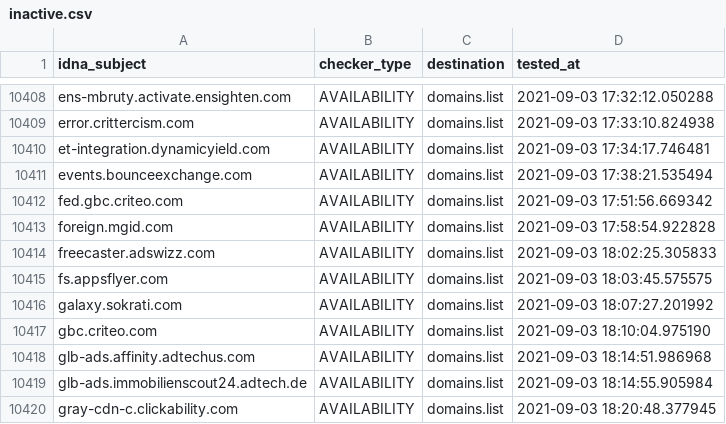
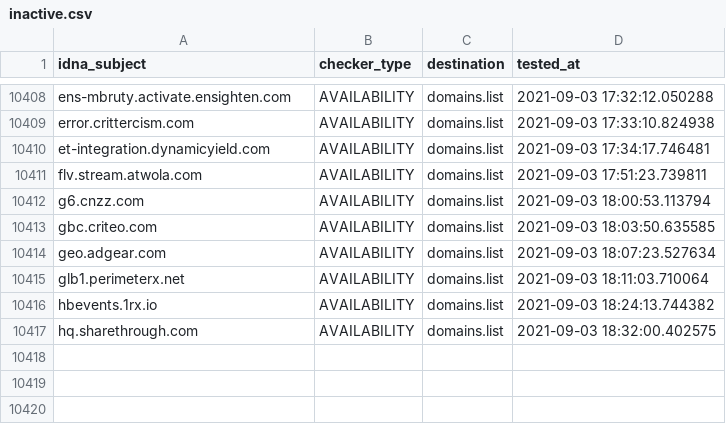
Before and after one commit to Ultimate-Hosts-Blacklist/anudeepND_blacklist_ad_server, a CSV file: .pyfunceble/inactive.csv, drawn as a sheet; only a part is shown, gaps mark what is left out.

```diff
--- a/.pyfunceble/inactive.csv
+++ b/.pyfunceble/inactive.csv
@@ -10410,11 +10410,8 @@ error.crittercism.com,AVAILABILITY,domains.list,2021-09-03 17:33:10.824938
 et-integration.dynamicyield.com,AVAILABILITY,domains.list,2021-09-03 17:34:17.746481
-events.bounceexchange.com,AVAILABILITY,domains.list,2021-09-03 17:38:21.535494
-fed.gbc.criteo.com,AVAILABILITY,domains.list,2021-09-03 17:51:56.669342
-foreign.mgid.com,AVAILABILITY,domains.list,2021-09-03 17:58:54.922828
-freecaster.adswizz.com,AVAILABILITY,domains.list,2021-09-03 18:02:25.305833
-fs.appsflyer.com,AVAILABILITY,domains.list,2021-09-03 18:03:45.575575
-galaxy.sokrati.com,AVAILABILITY,domains.list,2021-09-03 18:07:27.201992
-gbc.criteo.com,AVAILABILITY,domains.list,2021-09-03 18:10:04.975190
-glb-ads.affinity.adtechus.com,AVAILABILITY,domains.list,2021-09-03 18:14:51.986968
-glb-ads.immobilienscout24.adtech.de,AVAILABILITY,domains.list,2021-09-03 18:14:55.905984
-gray-cdn-c.clickability.com,AVAILABILITY,domains.list,2021-09-03 18:20:48.377945
+flv.stream.atwola.com,AVAILABILITY,domains.list,2021-09-03 17:51:23.739811
+g6.cnzz.com,AVAILABILITY,domains.list,2021-09-03 18:00:53.113794
+gbc.criteo.com,AVAILABILITY,domains.list,2021-09-03 18:03:50.635585
+geo.adgear.com,AVAILABILITY,domains.list,2021-09-03 18:07:23.527634
+glb1.perimeterx.net,AVAILABILITY,domains.list,2021-09-03 18:11:03.710064
+hbevents.1rx.io,AVAILABILITY,domains.list,2021-09-03 18:24:13.744382
+hq.sharethrough.com,AVAILABILITY,domains.list,2021-09-03 18:32:00.402575
```
Also changed, not shown: 12 other files.
